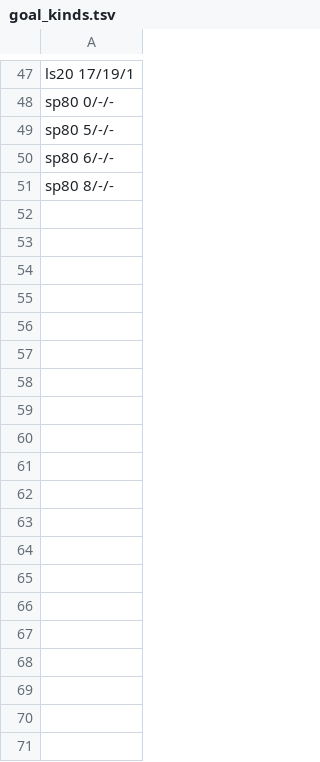
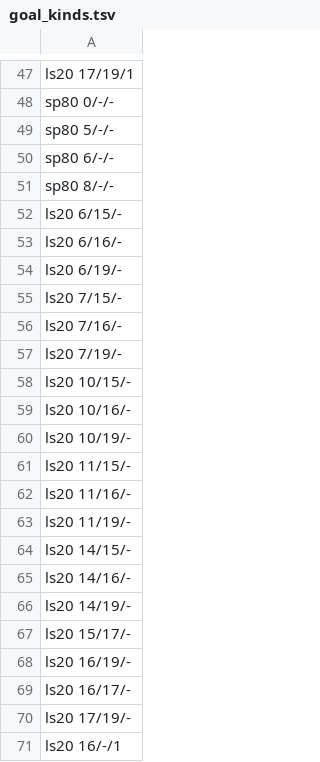
Before and after one commit to pra-ji-moh/ciall, a TSV file: child/goal_kinds.tsv, drawn as a sheet; only a part is shown, gaps mark what is left out; the diff covers the shown part only; the diff names each change by its address in the sheet, - before the commit and + after, or states it on an @@ line.

```diff
--- a/child/goal_kinds.tsv
+++ b/child/goal_kinds.tsv
+row 52: ls20 6/15/-
+row 53: ls20 6/16/-
+row 54: ls20 6/19/-
+row 55: ls20 7/15/-
+row 56: ls20 7/16/-
+row 57: ls20 7/19/-
+row 58: ls20 10/15/-
+row 59: ls20 10/16/-
+row 60: ls20 10/19/-
+row 61: ls20 11/15/-
+row 62: ls20 11/16/-
+row 63: ls20 11/19/-
+row 64: ls20 14/15/-
+row 65: ls20 14/16/-
+row 66: ls20 14/19/-
+row 67: ls20 15/17/-
+row 68: ls20 16/19/-
+row 69: ls20 16/17/-
+row 70: ls20 17/19/-
+row 71: ls20 16/-/1
```
Also changed, not shown: 35 added rows elsewhere in this file, child/archive.tsv, child/library/claims.tsv, 18 other files.
